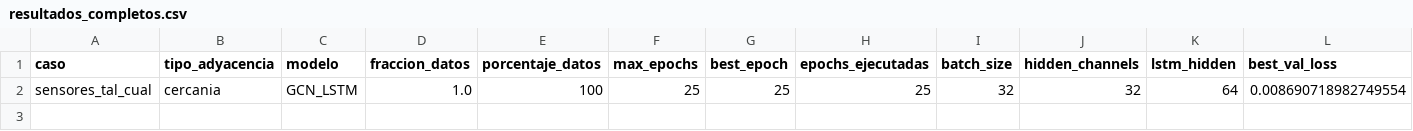
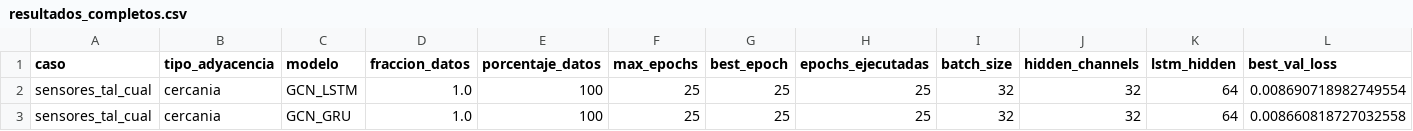
Before and after one commit to maisaarial/prediccion-congestion-trafico-gnn, a CSV file: results/experimentos_descongestion_mape/run_20260515_163852/resultados_completos.csv, drawn as a sheet; only a part is shown; rows hold the shown columns only; the diff names each change by its address in the sheet, - before the commit and + after, or states it on an @@ line.

Commit message:
avance experimento: run_20260515_163852

```diff
--- a/results/experimentos_descongestion_mape/run_20260515_163852/resultados_completos.csv
+++ b/results/experimentos_descongestion_mape/run_20260515_163852/resultados_completos.csv
+row 3: sensores_tal_cual | cercania | GCN_GRU | 1.0 | 100 | 25 | 25 | 25 | 32 | 32 | 64 | 0.008660818727032558
```
Also changed, not shown: 8 other files.
